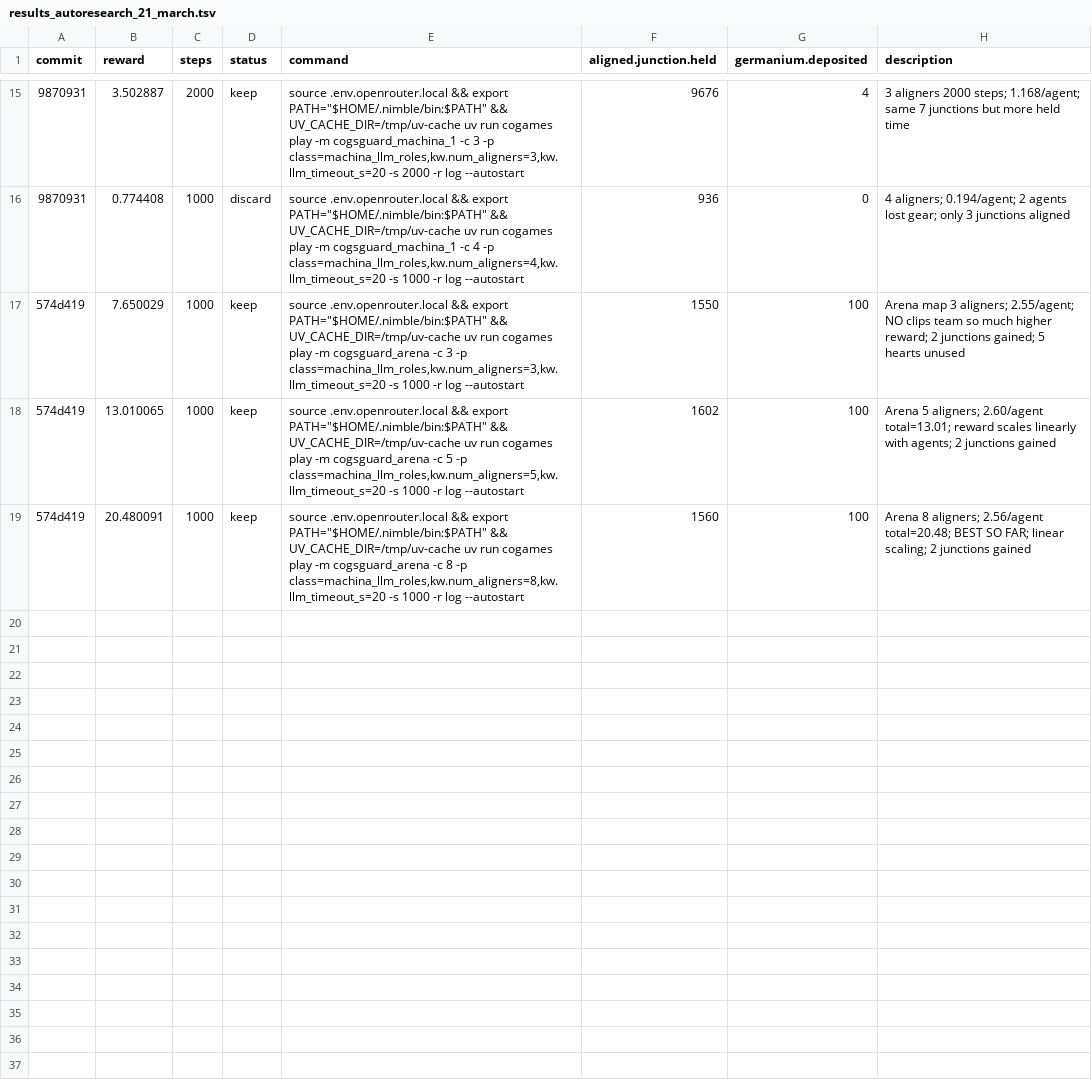
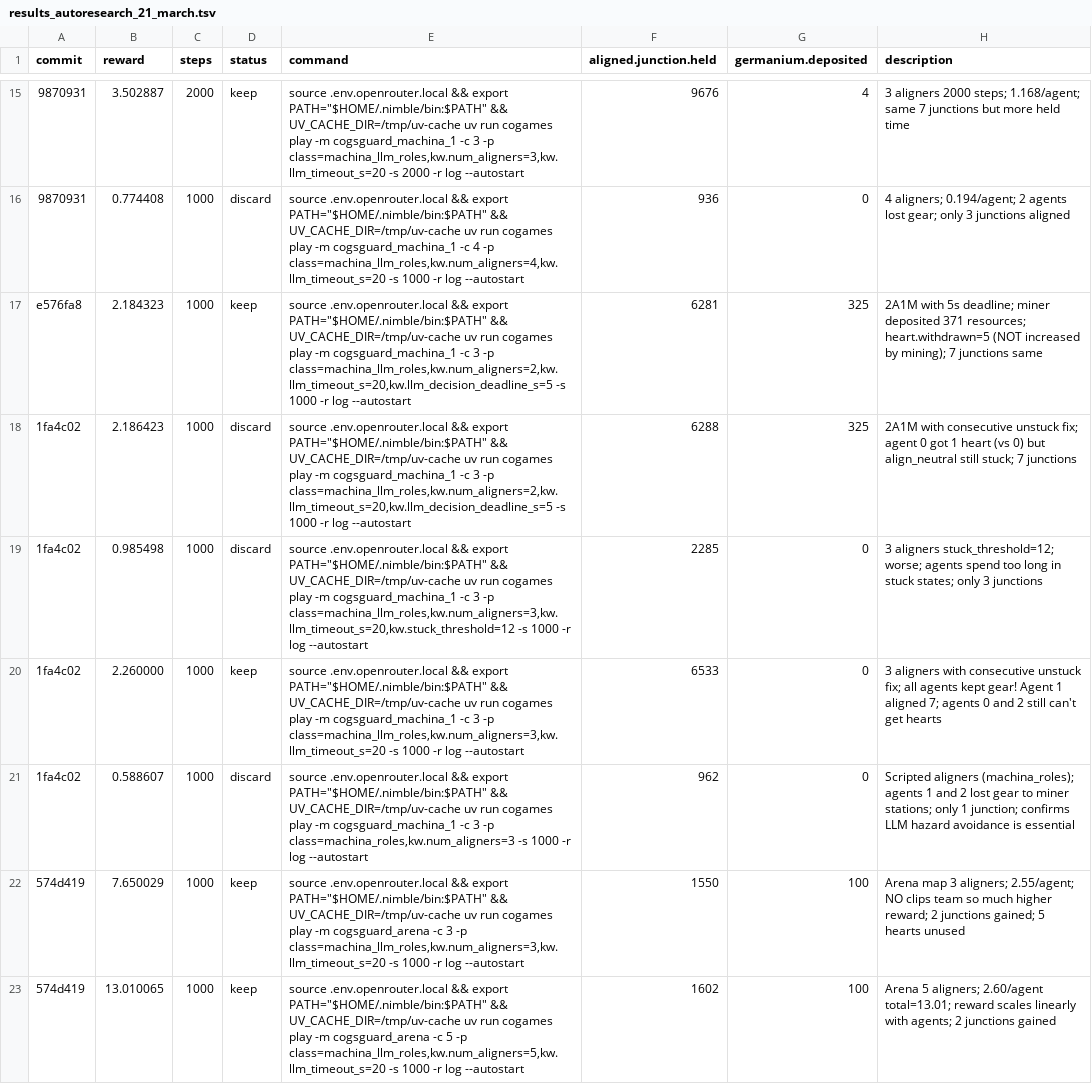
Before and after one commit to Metta-AI/cogames, a TSV file: docs/results_autoresearch_21_march.tsv, drawn as a sheet; only a part is shown, gaps mark what is left out; the shorter side is filled out with more unchanged rows; the diff names each change by its address in the sheet, - before the commit and + after, or states it on an @@ line.

```diff
--- a/docs/results_autoresearch_21_march.tsv
+++ b/docs/results_autoresearch_21_march.tsv
+row 17: e576fa8 | 2.184323 | 1000 | keep | source .env.openrouter.local && export PATH="$HOME/.nimble/bin:$PATH" && UV_CACHE_DIR=/tmp/uv-cache uv run cogames play -m cogsguard_machina_1 -c 3 -p class=machina_llm_roles,kw.num_aligners=2,kw.llm_timeout_s=20,kw.llm_decision_deadline_s=5 -s 1000 -r log --autostart | 6281 | 325 | 2A1M with 5s deadline; miner deposited 371 resources; heart.withdrawn=5 (NOT increased by mining); 7 junctions same
+row 18: 1fa4c02 | 2.186423 | 1000 | discard | source .env.openrouter.local && export PATH="$HOME/.nimble/bin:$PATH" && UV_CACHE_DIR=/tmp/uv-cache uv run cogames play -m cogsguard_machina_1 -c 3 -p class=machina_llm_roles,kw.num_aligners=2,kw.llm_timeout_s=20,kw.llm_decision_deadline_s=5 -s 1000 -r log --autostart | 6288 | 325 | 2A1M with consecutive unstuck fix; agent 0 got 1 heart (vs 0) but align_neutral still stuck; 7 junctions
+row 19: 1fa4c02 | 0.985498 | 1000 | discard | source .env.openrouter.local && export PATH="$HOME/.nimble/bin:$PATH" && UV_CACHE_DIR=/tmp/uv-cache uv run cogames play -m cogsguard_machina_1 -c 3 -p class=machina_llm_roles,kw.num_aligners=3,kw.llm_timeout_s=20,kw.stuck_threshold=12 -s 1000 -r log --autostart | 2285 | 0 | 3 aligners stuck_threshold=12; worse; agents spend too long in stuck states; only 3 junctions
+row 20: 1fa4c02 | 2.260000 | 1000 | keep | source .env.openrouter.local && export PATH="$HOME/.nimble/bin:$PATH" && UV_CACHE_DIR=/tmp/uv-cache uv run cogames play -m cogsguard_machina_1 -c 3 -p class=machina_llm_roles,kw.num_aligners=3,kw.llm_timeout_s=20 -s 1000 -r log --autostart | 6533 | 0 | 3 aligners with consecutive unstuck fix; all agents kept gear! Agent 1 aligned 7; agents 0 and 2 still can't get hearts
+row 21: 1fa4c02 | 0.588607 | 1000 | discard | source .env.openrouter.local && export PATH="$HOME/.nimble/bin:$PATH" && UV_CACHE_DIR=/tmp/uv-cache uv run cogames play -m cogsguard_machina_1 -c 3 -p class=machina_roles,kw.num_aligners=3 -s 1000 -r log --autostart | 962 | 0 | Scripted aligners (machina_roles); agents 1 and 2 lost gear to miner stations; only 1 junction; confirms LLM hazard avoidance is essential
```
Also changed, not shown: 1 other file.
